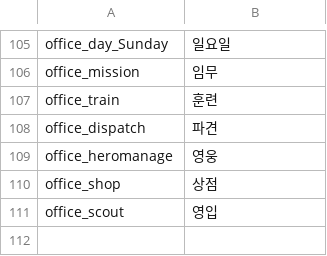
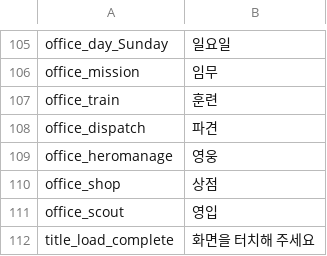
Before and after one commit to rockdo4/metacraft, a CSV file: Assets/Tables/StringTable_UI.csv, drawn as a sheet; only a part is shown, gaps mark what is left out; the diff names each change by its address in the sheet, - before the commit and + after, or states it on an @@ line.

```diff
--- a/Assets/Tables/StringTable_UI.csv
+++ b/Assets/Tables/StringTable_UI.csv
+row 112: title_load_complete | 화면을 터치해 주세요
```
Also changed, not shown: 9 other files.
